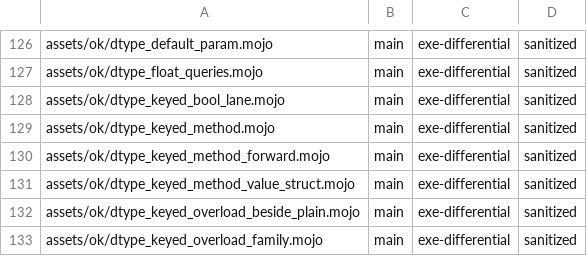
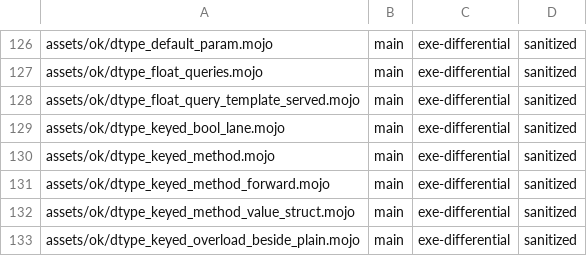
Before and after one commit to bpr/mojito, a TSV file: conformance/pliron-parity.tsv, drawn as a sheet; only a part is shown, gaps mark what is left out; the shorter side is filled out with more unchanged rows.

```diff
--- a/conformance/pliron-parity.tsv
+++ b/conformance/pliron-parity.tsv
@@ -127,2 +127,3 @@ assets/ok/dtype_default_param.mojo	main	exe-differential	sanitized
 assets/ok/dtype_float_queries.mojo	main	exe-differential	sanitized
+assets/ok/dtype_float_query_template_served.mojo	main	exe-differential	sanitized
 assets/ok/dtype_keyed_bool_lane.mojo	main	exe-differential	sanitized
```
Also changed, not shown: conformance/assets-mojo-errors.tsv, conformance/assets-mojo-rejects.tsv, 19 other files.
